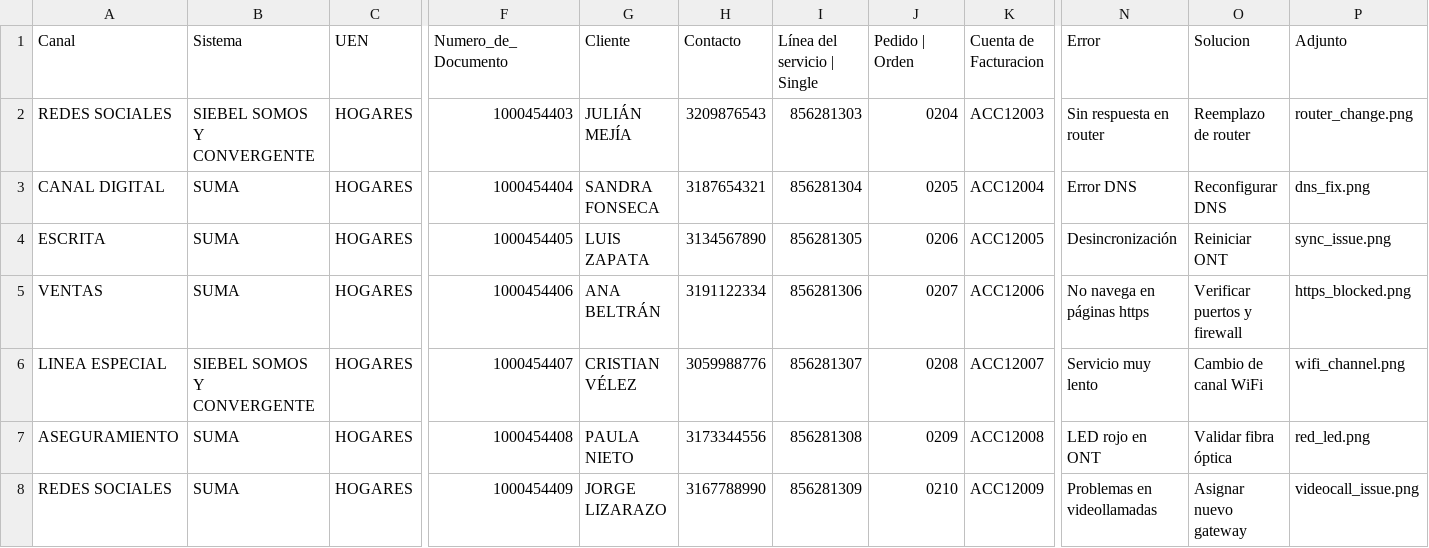
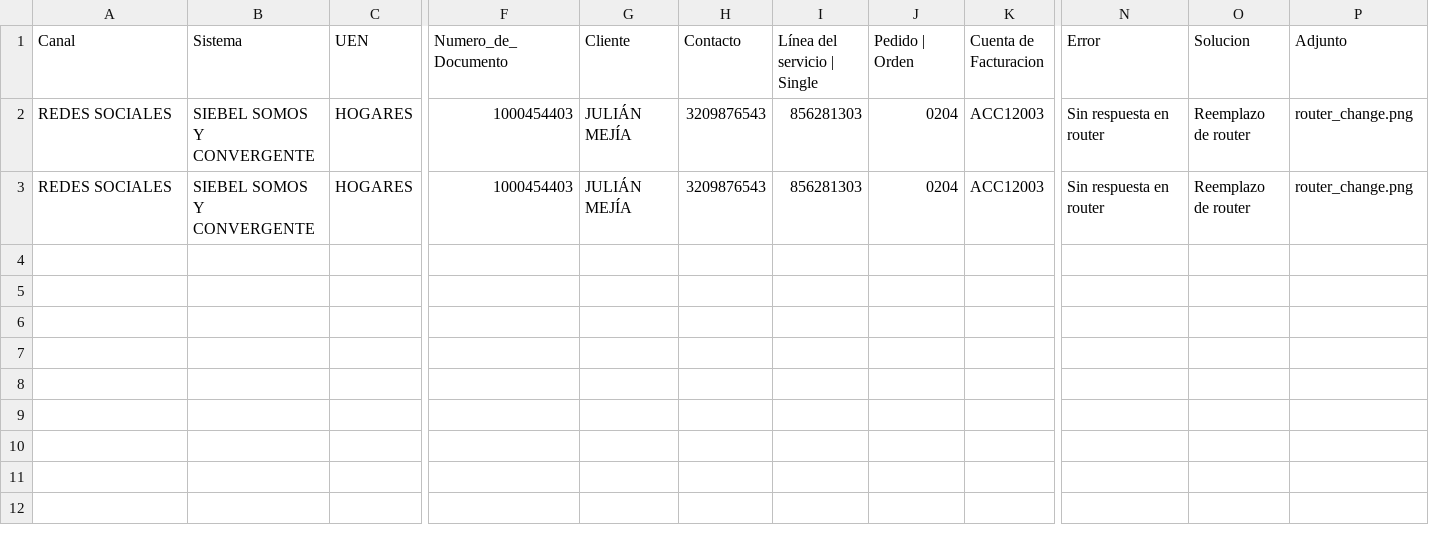
Before and after one commit to NR-ETB/GES-BOT, a CSV file: GES-BOT/View/ges/Gestiones_Realizadas.csv, drawn as a sheet; only a part is shown, gaps mark what is left out; removed rows and columns are numbered as before the commit, all else as after; rows hold the shown columns only; the diff names each change by its address in the sheet, - before the commit and + after, or states it on an @@ line.

```diff
--- a/GES-BOT/View/ges/Gestiones_Realizadas.csv
+++ b/GES-BOT/View/ges/Gestiones_Realizadas.csv
-row 3: CANAL DIGITAL | SUMA | HOGARES | 1000454404 | SANDRA FONSECA | 3187654321 | 856281304 | 0205 | ACC12004 | Error DNS | Reconfigurar DNS | dns_fix.png
-row 4: ESCRITA | SUMA | HOGARES | 1000454405 | LUIS ZAPATA | 3134567890 | 856281305 | 0206 | ACC12005 | Desincronización | Reiniciar ONT | sync_issue.png
-row 5: VENTAS | SUMA | HOGARES | 1000454406 | ANA BELTRÁN | 3191122334 | 856281306 | 0207 | ACC12006 | No navega en páginas https | Verificar puertos y firewall | https_blocked.png
-row 6: LINEA ESPECIAL | SIEBEL SOMOS Y CONVERGENTE | HOGARES | 1000454407 | CRISTIAN VÉLEZ | 3059988776 | 856281307 | 0208 | ACC12007 | Servicio muy lento | Cambio de canal WiFi | wifi_channel.png
-row 7: ASEGURAMIENTO | SUMA | HOGARES | 1000454408 | PAULA NIETO | 3173344556 | 856281308 | 0209 | ACC12008 | LED rojo en ONT | Validar fibra óptica | red_led.png
-B3 (Sistema): SUMA
+B3 (Sistema): SIEBEL SOMOS Y CONVERGENTE
-F3 (Numero_de_Documento): 1000454409
+F3 (Numero_de_Documento): 1000454403
-G3 (Cliente): JORGE LIZARAZO
+G3 (Cliente): JULIÁN MEJÍA
-H3 (Contacto): 3167788990
+H3 (Contacto): 3209876543
-I3 (Línea del servicio | Single): 856281309
+I3 (Línea del servicio | Single): 856281303
-J3 (Pedido | Orden): 0210
+J3 (Pedido | Orden): 0204
-K3 (Cuenta de Facturacion): ACC12009
+K3 (Cuenta de Facturacion): ACC12003
-N3 (Error): Problemas en videollamadas
+N3 (Error): Sin respuesta en router
-O3 (Solucion): Asignar nuevo gateway
+O3 (Solucion): Reemplazo de router
-P3 (Adjunto): videocall_issue.png
+P3 (Adjunto): router_change.png
```
Also changed, not shown: 6 other files.
